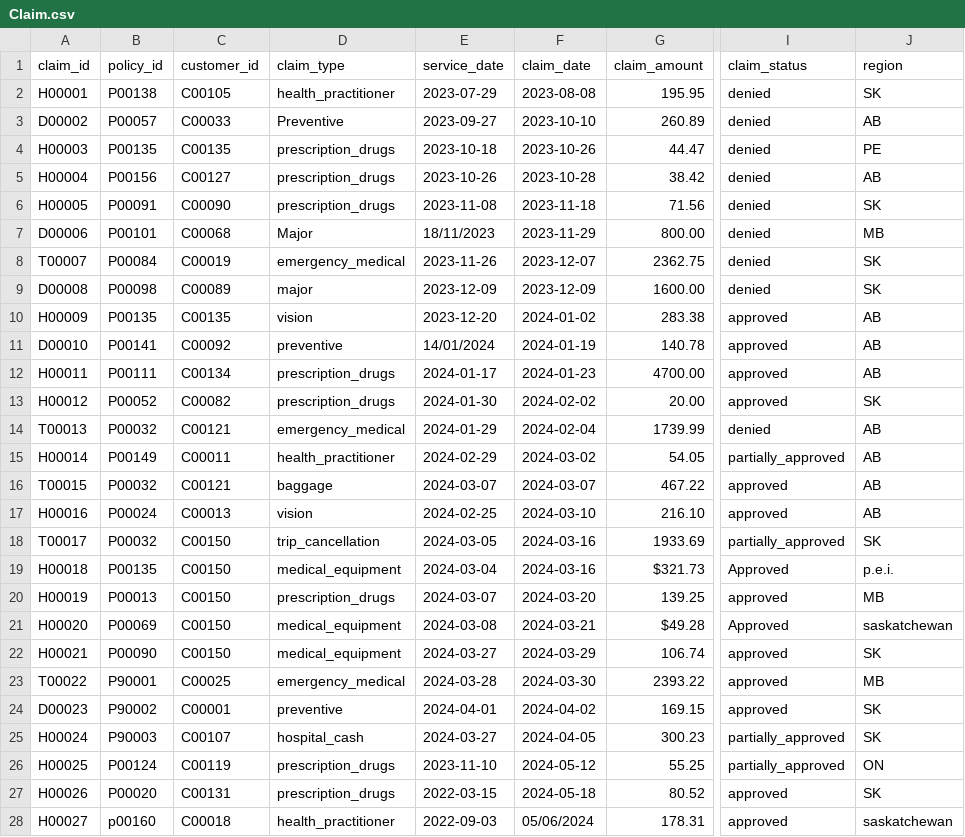
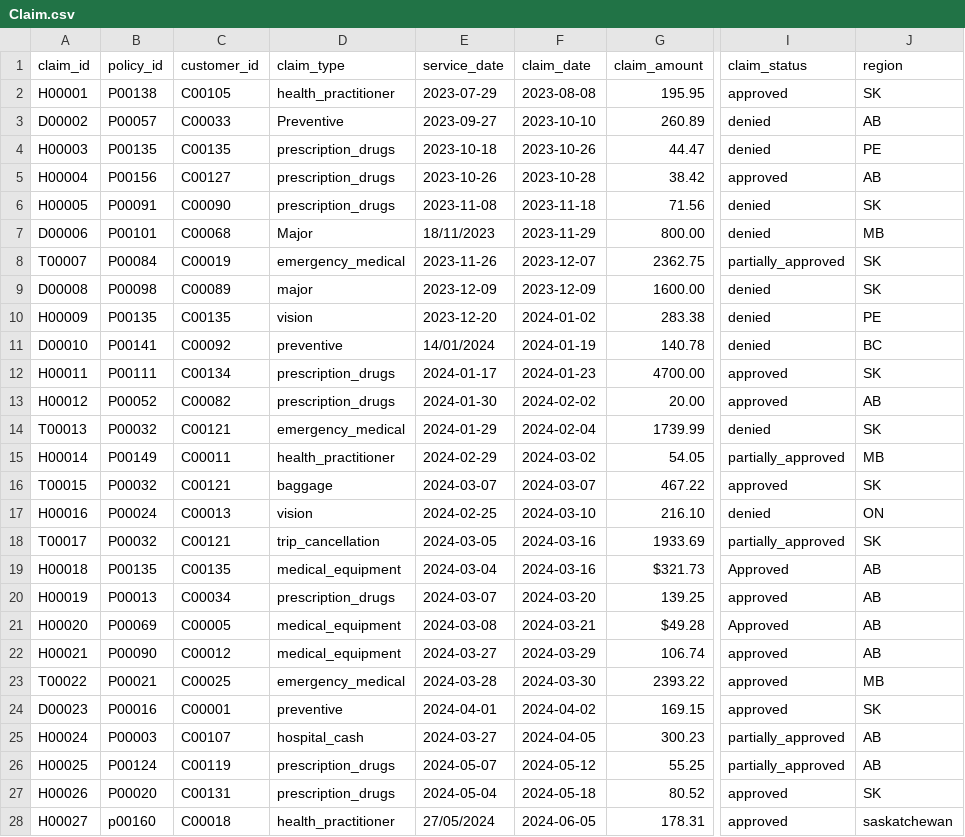
Before and after one commit to justsimplepay/insurance-claims-data-pipeline, a CSV file: data/raw/Claim.csv, drawn as a sheet; only a part is shown, gaps mark what is left out; the diff covers the shown part only; the diff names each change by its address in the sheet, - before the commit and + after, or states it on an @@ line.

```diff
--- a/data/raw/Claim.csv
+++ b/data/raw/Claim.csv
-I2 (claim_status): denied
+I2 (claim_status): approved
-I5 (claim_status): denied
+I5 (claim_status): approved
-I8 (claim_status): denied
+I8 (claim_status): partially_approved
-I10:I11 (claim_status): approved
+I10:I11 (claim_status): denied
-J10 (region): AB
+J10 (region): PE
-J11 (region): AB
+J11 (region): BC
-J12 (region): AB
+J12 (region): SK
-J13 (region): SK
+J13 (region): AB
-J14 (region): AB
+J14 (region): SK
-J15 (region): AB
+J15 (region): MB
-J16 (region): AB
+J16 (region): SK
-I17 (claim_status): approved
+I17 (claim_status): denied
-J17 (region): AB
+J17 (region): ON
-C18 (customer_id): C00150
+C18 (customer_id): C00121
-C19 (customer_id): C00150
+C19 (customer_id): C00135
-J19 (region): p.e.i.
+J19 (region): AB
-C20 (customer_id): C00150
+C20 (customer_id): C00034
-J20 (region): MB
+J20 (region): AB
-C21 (customer_id): C00150
+C21 (customer_id): C00005
-J21 (region): saskatchewan
+J21 (region): AB
-C22 (customer_id): C00150
+C22 (customer_id): C00012
-J22 (region): SK
+J22 (region): AB
-B23 (policy_id): P90001
+B23 (policy_id): P00021
-B24 (policy_id): P90002
+B24 (policy_id): P00016
-B25 (policy_id): P90003
+B25 (policy_id): P00003
-J25 (region): SK
+J25 (region): AB
-E26 (service_date): 2023-11-10
+E26 (service_date): 2024-05-07
-J26 (region): ON
+J26 (region): AB
-E27 (service_date): 2022-03-15
+E27 (service_date): 2024-05-04
-E28 (service_date): 2022-09-03
+E28 (service_date): 27/05/2024
-F28 (claim_date): 05/06/2024
+F28 (claim_date): 2024-06-05
```
Also changed, not shown: 44 edited cells elsewhere in this file, data/raw/Customer.csv, data/raw/Policy.csv, 13 other files.
